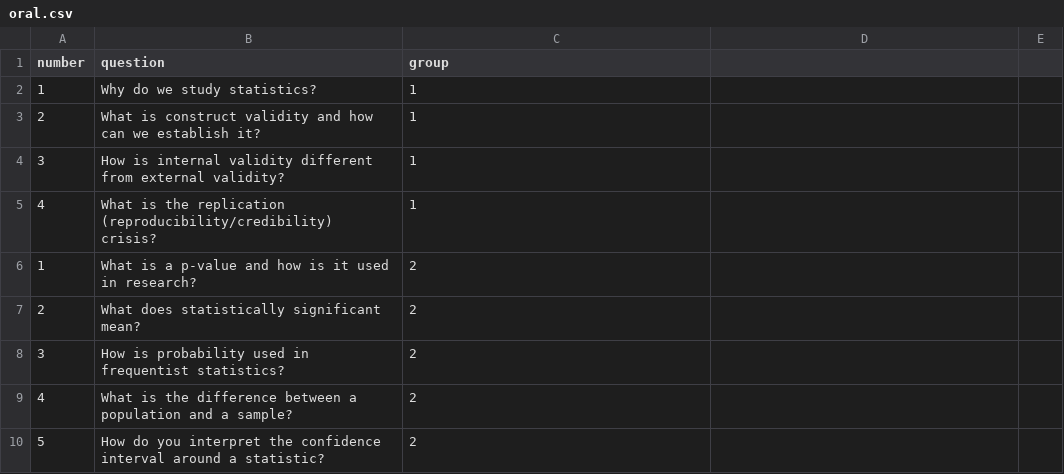
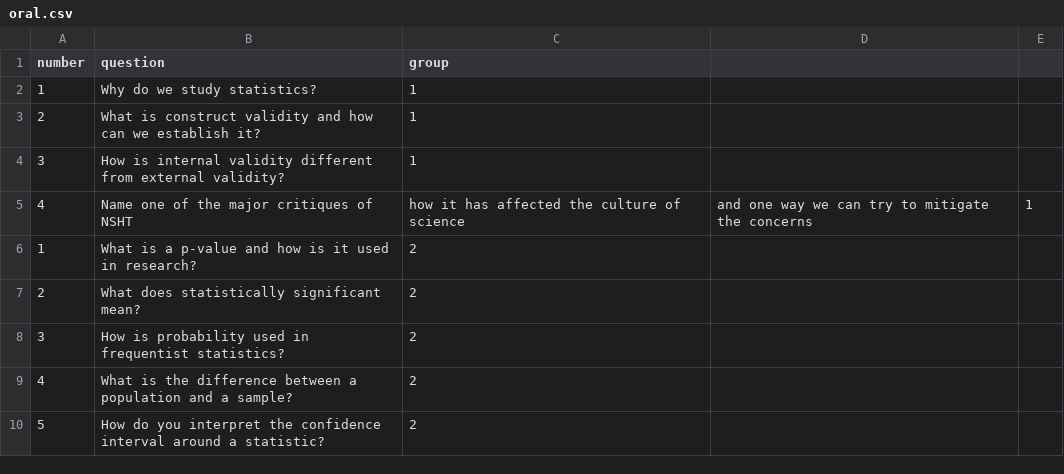
Before and after one commit to uopsych/psy611, a CSV file: oral.csv, drawn as a sheet; only a part is shown; removed rows and columns are numbered as before the commit, all else as after; the diff names each change by its address in the sheet, - before the commit and + after, or states it on an @@ line.

Commit message:
link oral exam questions

```diff
--- a/oral.csv
+++ b/oral.csv
-row 5: 4 | What is the replication (reproducibility/credibility) crisis? | 1
+row 5: 4 | Name one of the major critiques of NSHT | how it has affected the culture of science | and one way we can try to mitigate the concerns | 1
```
Also changed, not shown: 11 other files.
